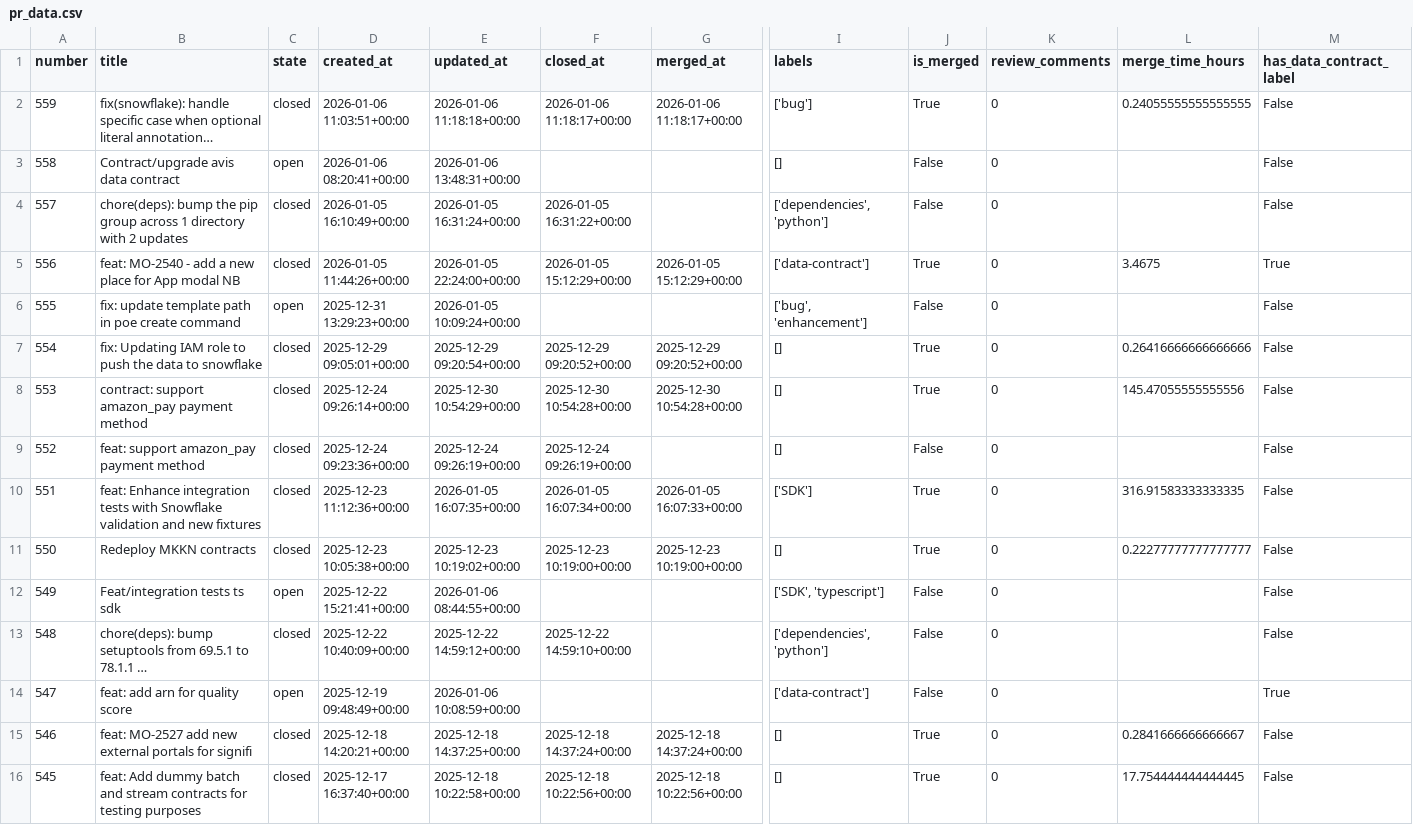
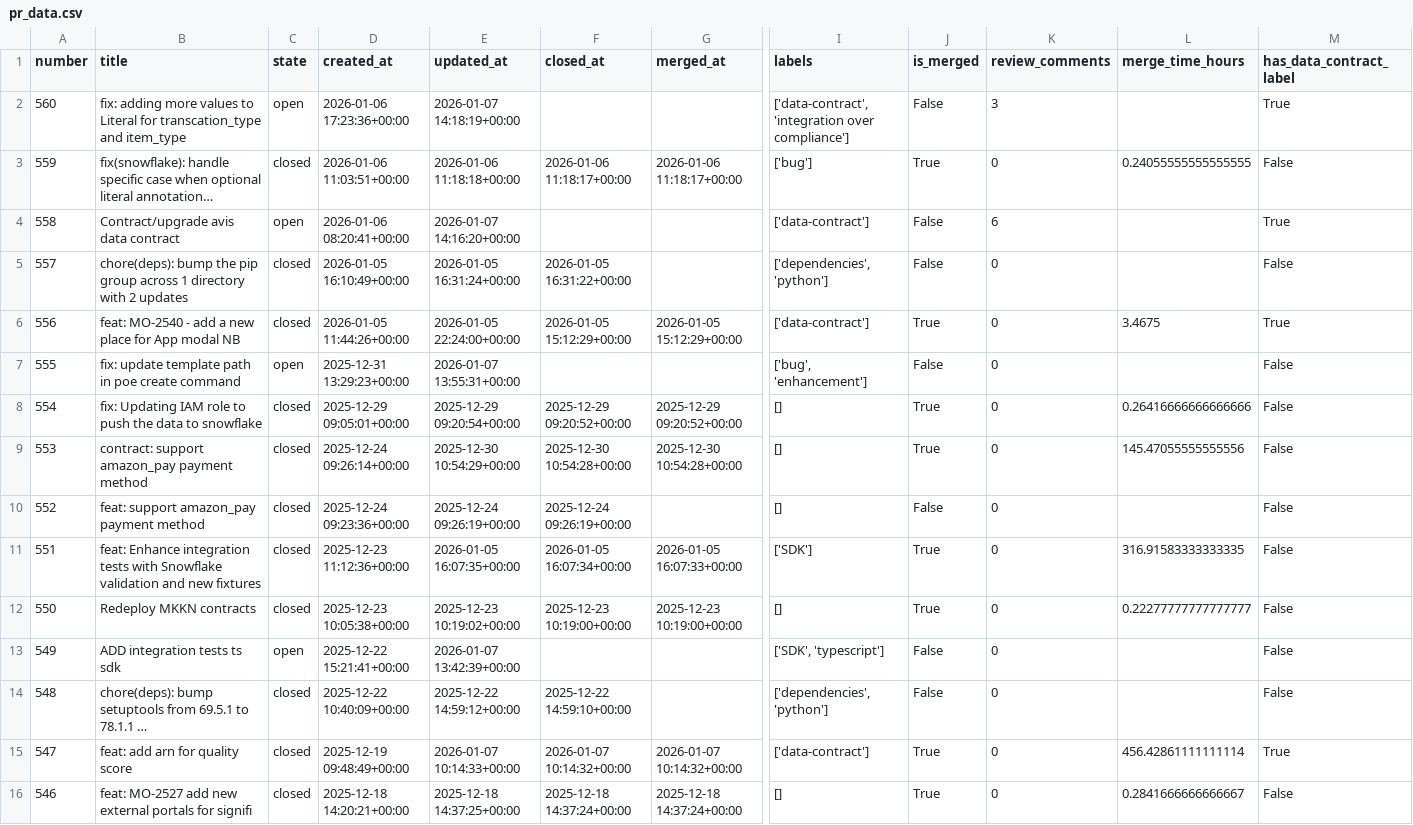
Before and after one commit to aviv-fathallahelmasri/github-pr-analytics, a CSV file: dashboard/data/pr_data.csv, drawn as a sheet; only a part is shown, gaps mark what is left out; the shorter side is filled out with more unchanged rows; long unchanged cells end in …; addresses are those after the commit; rows hold the shown columns only; the diff names each change by its address in the sheet, - before the commit and + after, or states it on an @@ line.

```diff
--- a/dashboard/data/pr_data.csv
+++ b/dashboard/data/pr_data.csv
+row 2: 560 | fix: adding more values to Literal for transcation_type and item_type | open | 2026-01-06 17:23:36+00:00 | 2026-01-07 14:18:19+00:00 |  |  | ['data-contract', 'integration over compliance'] | False | 3 |  | True
-E4 (updated_at): 2026-01-06 13:48:31+00:00
+E4 (updated_at): 2026-01-07 14:16:20+00:00
-I4 (labels): []
+I4 (labels): ['data-contract']
-K4 (review_comments): 0
+K4 (review_comments): 6
-M4 (has_data_contract_label): False
+M4 (has_data_contract_label): True
-E7 (updated_at): 2026-01-05 10:09:24+00:00
+E7 (updated_at): 2026-01-07 13:55:31+00:00
-B13 (title): Feat/integration tests ts sdk
+B13 (title): ADD integration tests ts sdk
-E13 (updated_at): 2026-01-06 08:44:55+00:00
+E13 (updated_at): 2026-01-07 13:42:39+00:00
-C15 (state): open
+C15 (state): closed
-E15 (updated_at): 2026-01-06 10:08:59+00:00
+E15 (updated_at): 2026-01-07 10:14:33+00:00
-F15 (closed_at): (empty)
+F15 (closed_at): 2026-01-07 10:14:32+00:00
-G15 (merged_at): (empty)
+G15 (merged_at): 2026-01-07 10:14:32+00:00
-J15 (is_merged): False
+J15 (is_merged): True
-L15 (merge_time_hours): (empty)
+L15 (merge_time_hours): 456.42861111111114
```
Also changed, not shown: 2 other files.
